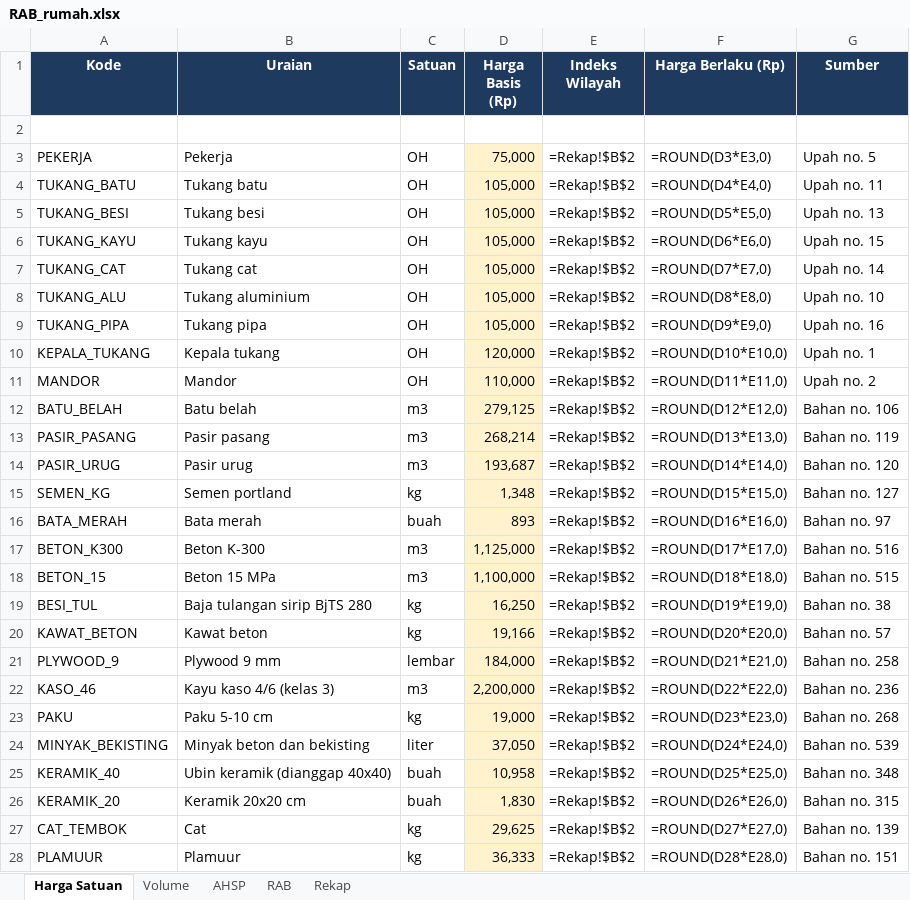
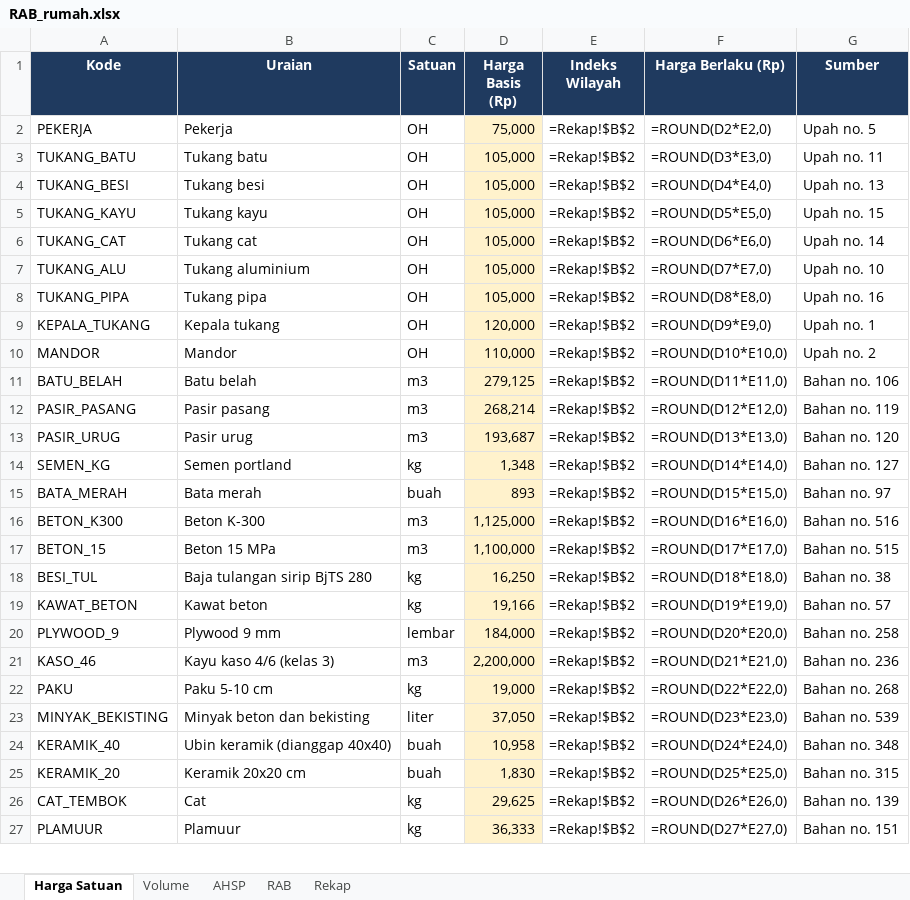
Before and after one commit to efankur-dot/Rancang.io, an Excel workbook: hasil/RAB_rumah.xlsx, sheet Harga Satuan, drawn as a sheet; only a part is shown; values as stored, in another font and other column widths than the file's, no borders; formulas without a stored value are shown as written; removed rows and columns are numbered as before the commit, all else as after; the diff covers the shown part only; the diff names each change by its address in the sheet, - before the commit and + after, or states it on an @@ line.

```diff
--- a/hasil/RAB_rumah.xlsx (sheet Harga Satuan)
+++ b/hasil/RAB_rumah.xlsx (sheet Harga Satuan)
-row 2: (empty)
-F2 (Harga Berlaku (Rp)): =ROUND(D3*E3,0)
+F2 (Harga Berlaku (Rp)): =ROUND(D2*E2,0)
-F3 (Harga Berlaku (Rp)): =ROUND(D4*E4,0)
+F3 (Harga Berlaku (Rp)): =ROUND(D3*E3,0)
-F4 (Harga Berlaku (Rp)): =ROUND(D5*E5,0)
+F4 (Harga Berlaku (Rp)): =ROUND(D4*E4,0)
-F5 (Harga Berlaku (Rp)): =ROUND(D6*E6,0)
+F5 (Harga Berlaku (Rp)): =ROUND(D5*E5,0)
-F6 (Harga Berlaku (Rp)): =ROUND(D7*E7,0)
+F6 (Harga Berlaku (Rp)): =ROUND(D6*E6,0)
-F7 (Harga Berlaku (Rp)): =ROUND(D8*E8,0)
+F7 (Harga Berlaku (Rp)): =ROUND(D7*E7,0)
-F8 (Harga Berlaku (Rp)): =ROUND(D9*E9,0)
+F8 (Harga Berlaku (Rp)): =ROUND(D8*E8,0)
-F9 (Harga Berlaku (Rp)): =ROUND(D10*E10,0)
+F9 (Harga Berlaku (Rp)): =ROUND(D9*E9,0)
-F10 (Harga Berlaku (Rp)): =ROUND(D11*E11,0)
+F10 (Harga Berlaku (Rp)): =ROUND(D10*E10,0)
-F11 (Harga Berlaku (Rp)): =ROUND(D12*E12,0)
+F11 (Harga Berlaku (Rp)): =ROUND(D11*E11,0)
-F12 (Harga Berlaku (Rp)): =ROUND(D13*E13,0)
+F12 (Harga Berlaku (Rp)): =ROUND(D12*E12,0)
-F13 (Harga Berlaku (Rp)): =ROUND(D14*E14,0)
+F13 (Harga Berlaku (Rp)): =ROUND(D13*E13,0)
-F14 (Harga Berlaku (Rp)): =ROUND(D15*E15,0)
+F14 (Harga Berlaku (Rp)): =ROUND(D14*E14,0)
-F15 (Harga Berlaku (Rp)): =ROUND(D16*E16,0)
+F15 (Harga Berlaku (Rp)): =ROUND(D15*E15,0)
-F16 (Harga Berlaku (Rp)): =ROUND(D17*E17,0)
+F16 (Harga Berlaku (Rp)): =ROUND(D16*E16,0)
-F17 (Harga Berlaku (Rp)): =ROUND(D18*E18,0)
+F17 (Harga Berlaku (Rp)): =ROUND(D17*E17,0)
-F18 (Harga Berlaku (Rp)): =ROUND(D19*E19,0)
+F18 (Harga Berlaku (Rp)): =ROUND(D18*E18,0)
-F19 (Harga Berlaku (Rp)): =ROUND(D20*E20,0)
+F19 (Harga Berlaku (Rp)): =ROUND(D19*E19,0)
-F20 (Harga Berlaku (Rp)): =ROUND(D21*E21,0)
+F20 (Harga Berlaku (Rp)): =ROUND(D20*E20,0)
-F21 (Harga Berlaku (Rp)): =ROUND(D22*E22,0)
+F21 (Harga Berlaku (Rp)): =ROUND(D21*E21,0)
-F22 (Harga Berlaku (Rp)): =ROUND(D23*E23,0)
+F22 (Harga Berlaku (Rp)): =ROUND(D22*E22,0)
-F23 (Harga Berlaku (Rp)): =ROUND(D24*E24,0)
+F23 (Harga Berlaku (Rp)): =ROUND(D23*E23,0)
-F24 (Harga Berlaku (Rp)): =ROUND(D25*E25,0)
+F24 (Harga Berlaku (Rp)): =ROUND(D24*E24,0)
-F25 (Harga Berlaku (Rp)): =ROUND(D26*E26,0)
+F25 (Harga Berlaku (Rp)): =ROUND(D25*E25,0)
-F26 (Harga Berlaku (Rp)): =ROUND(D27*E27,0)
+F26 (Harga Berlaku (Rp)): =ROUND(D26*E26,0)
-F27 (Harga Berlaku (Rp)): =ROUND(D28*E28,0)
+F27 (Harga Berlaku (Rp)): =ROUND(D27*E27,0)
```
Also changed, not shown: 14 edited cells elsewhere in this sheet, sheet AHSP, sheet RAB, sheet Rekap, sheet Volume, 10 other files.
